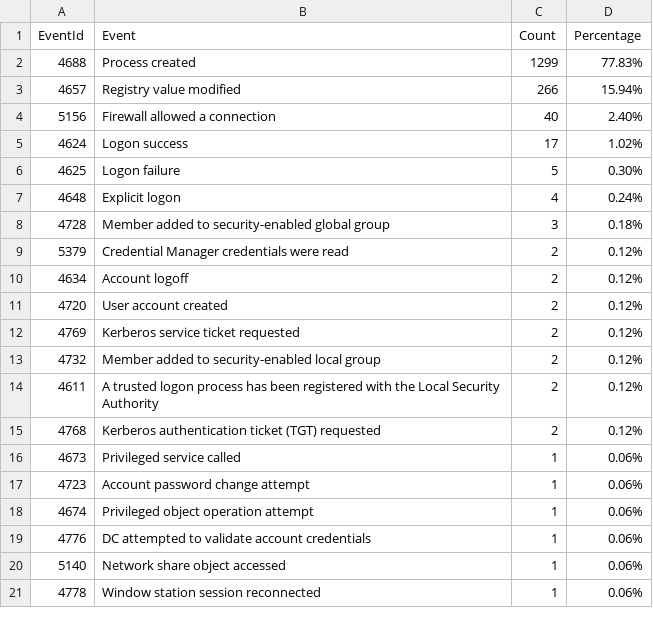
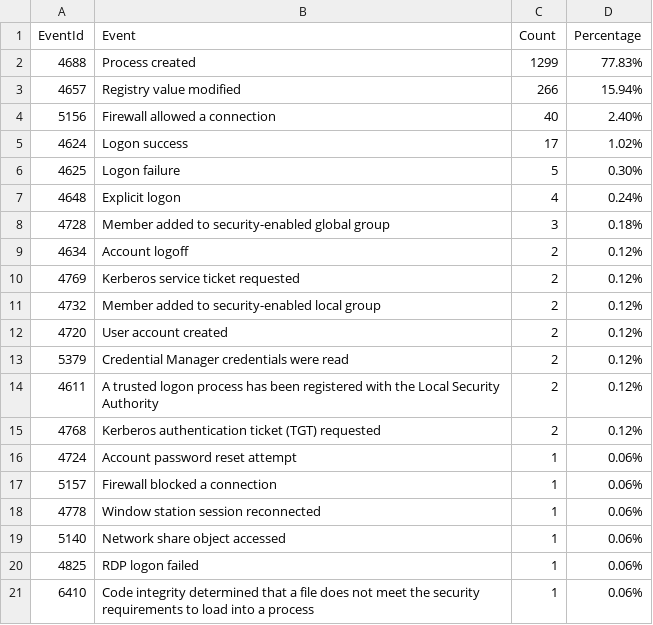
Before and after one commit to fukusuket/InvestigateWindowsLogSetting, a CSV file: security_eid.csv, drawn as a sheet.

```diff
--- a/security_eid.csv
+++ b/security_eid.csv
@@ -8,14 +8,14 @@ EventId,Event,Count,Percentage
 4728,Member added to security-enabled global group,3,0.18%
-5379,Credential Manager credentials were read,2,0.12%
 4634,Account logoff,2,0.12%
-4720,User account created,2,0.12%
 4769,Kerberos service ticket requested,2,0.12%
 4732,Member added to security-enabled local group,2,0.12%
+4720,User account created,2,0.12%
+5379,Credential Manager credentials were read,2,0.12%
 4611,A trusted logon process has been registered with the Local Security Authority,2,0.12%
 4768,Kerberos authentication ticket (TGT) requested,2,0.12%
-4673,Privileged service called,1,0.06%
-4723,Account password change attempt,1,0.06%
-4674,Privileged object operation attempt,1,0.06%
-4776,DC attempted to validate account credentials,1,0.06%
+4724,Account password reset attempt,1,0.06%
+5157,Firewall blocked a connection,1,0.06%
+4778,Window station session reconnected,1,0.06%
 5140,Network share object accessed,1,0.06%
-4778,Window station session reconnected,1,0.06%
+4825,RDP logon failed,1,0.06%
+6410,Code integrity determined that a file does not meet the security requirements to load into a process,1,0.06%
```
Also changed, not shown: 5 other files.
